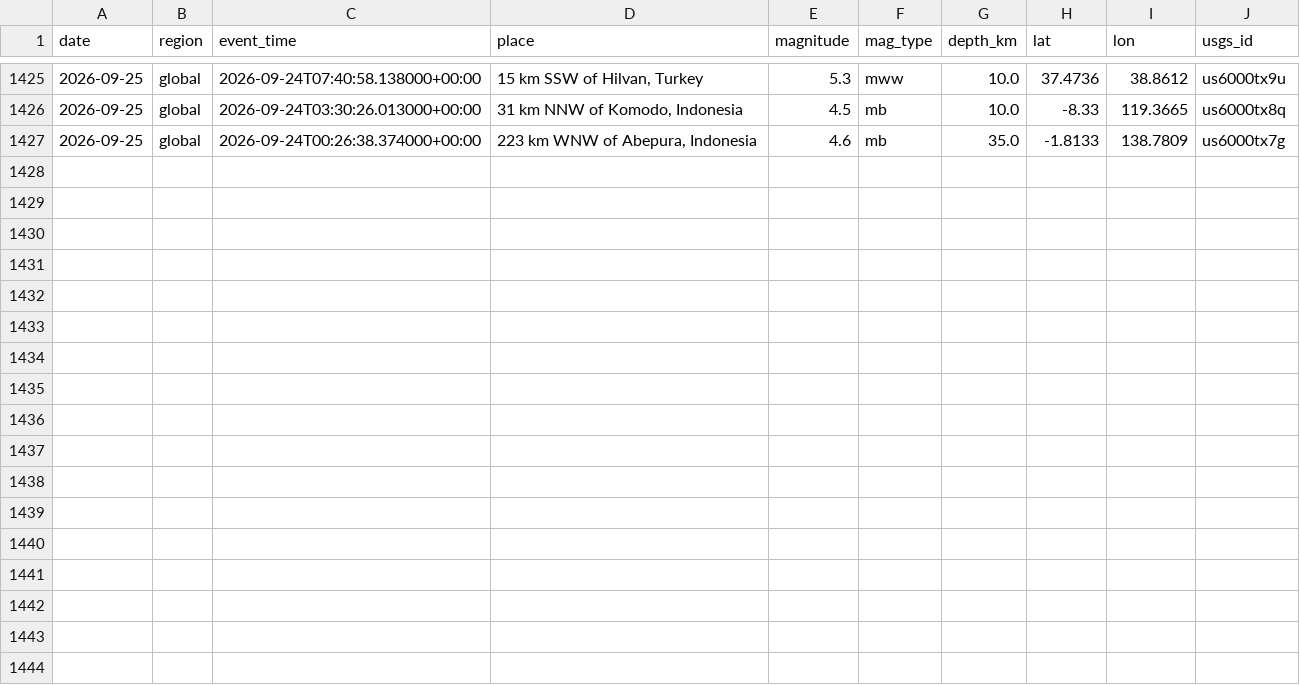
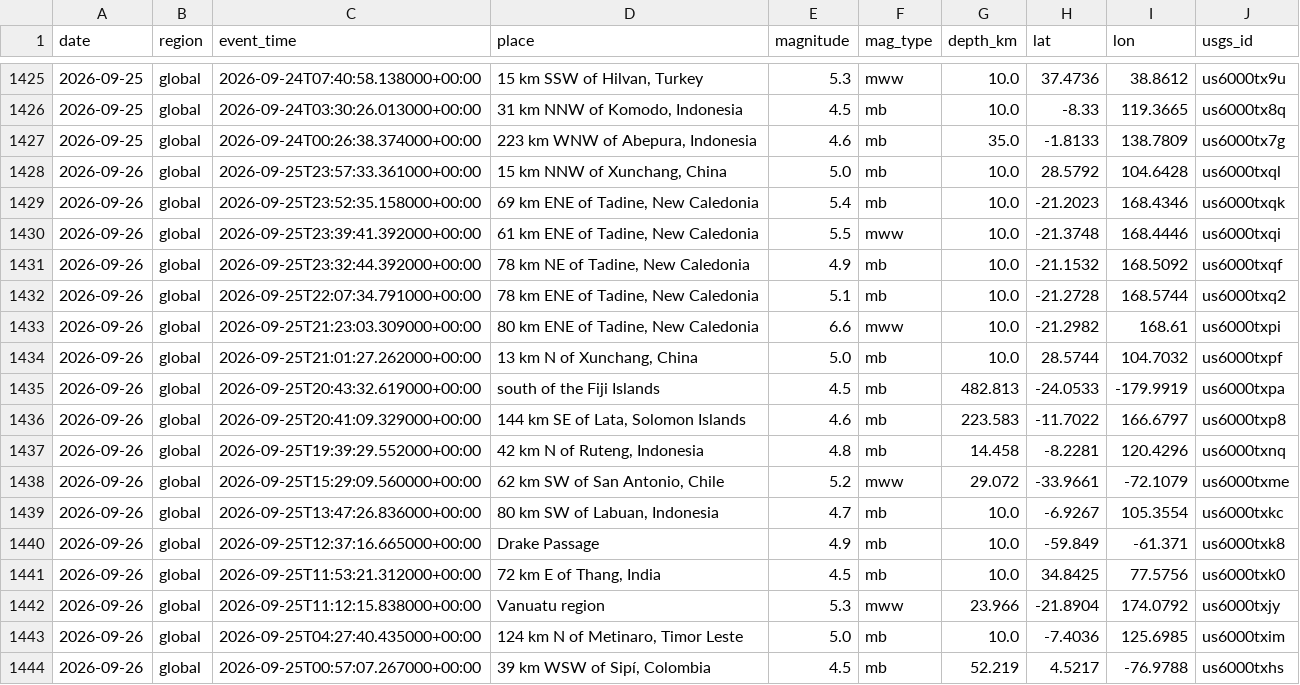
Before and after one commit to icedo724/data_collection, a CSV file: data/environment/earthquakes.csv, drawn as a sheet; only a part is shown, gaps mark what is left out; the diff names each change by its address in the sheet, - before the commit and + after, or states it on an @@ line.

```diff
--- a/data/environment/earthquakes.csv
+++ b/data/environment/earthquakes.csv
+row 1428: 2026-09-26 | global | 2026-09-25T23:57:33.361000+00:00 | 15 km NNW of Xunchang, China | 5.0 | mb | 10.0 | 28.5792 | 104.6428 | us6000txql
+row 1429: 2026-09-26 | global | 2026-09-25T23:52:35.158000+00:00 | 69 km ENE of Tadine, New Caledonia | 5.4 | mb | 10.0 | -21.2023 | 168.4346 | us6000txqk
+row 1430: 2026-09-26 | global | 2026-09-25T23:39:41.392000+00:00 | 61 km ENE of Tadine, New Caledonia | 5.5 | mww | 10.0 | -21.3748 | 168.4446 | us6000txqi
+row 1431: 2026-09-26 | global | 2026-09-25T23:32:44.392000+00:00 | 78 km NE of Tadine, New Caledonia | 4.9 | mb | 10.0 | -21.1532 | 168.5092 | us6000txqf
+row 1432: 2026-09-26 | global | 2026-09-25T22:07:34.791000+00:00 | 78 km ENE of Tadine, New Caledonia | 5.1 | mb | 10.0 | -21.2728 | 168.5744 | us6000txq2
+row 1433: 2026-09-26 | global | 2026-09-25T21:23:03.309000+00:00 | 80 km ENE of Tadine, New Caledonia | 6.6 | mww | 10.0 | -21.2982 | 168.61 | us6000txpi
+row 1434: 2026-09-26 | global | 2026-09-25T21:01:27.262000+00:00 | 13 km N of Xunchang, China | 5.0 | mb | 10.0 | 28.5744 | 104.7032 | us6000txpf
+row 1435: 2026-09-26 | global | 2026-09-25T20:43:32.619000+00:00 | south of the Fiji Islands | 4.5 | mb | 482.813 | -24.0533 | -179.9919 | us6000txpa
+row 1436: 2026-09-26 | global | 2026-09-25T20:41:09.329000+00:00 | 144 km SE of Lata, Solomon Islands | 4.6 | mb | 223.583 | -11.7022 | 166.6797 | us6000txp8
+row 1437: 2026-09-26 | global | 2026-09-25T19:39:29.552000+00:00 | 42 km N of Ruteng, Indonesia | 4.8 | mb | 14.458 | -8.2281 | 120.4296 | us6000txnq
+row 1438: 2026-09-26 | global | 2026-09-25T15:29:09.560000+00:00 | 62 km SW of San Antonio, Chile | 5.2 | mww | 29.072 | -33.9661 | -72.1079 | us6000txme
+row 1439: 2026-09-26 | global | 2026-09-25T13:47:26.836000+00:00 | 80 km SW of Labuan, Indonesia | 4.7 | mb | 10.0 | -6.9267 | 105.3554 | us6000txkc
+row 1440: 2026-09-26 | global | 2026-09-25T12:37:16.665000+00:00 | Drake Passage | 4.9 | mb | 10.0 | -59.849 | -61.371 | us6000txk8
+row 1441: 2026-09-26 | global | 2026-09-25T11:53:21.312000+00:00 | 72 km E of Thang, India | 4.5 | mb | 10.0 | 34.8425 | 77.5756 | us6000txk0
+row 1442: 2026-09-26 | global | 2026-09-25T11:12:15.838000+00:00 | Vanuatu region | 5.3 | mww | 23.966 | -21.8904 | 174.0792 | us6000txjy
+row 1443: 2026-09-26 | global | 2026-09-25T04:27:40.435000+00:00 | 124 km N of Metinaro, Timor Leste | 5.0 | mb | 10.0 | -7.4036 | 125.6985 | us6000txim
+row 1444: 2026-09-26 | global | 2026-09-25T00:57:07.267000+00:00 | 39 km WSW of Sipí, Colombia | 4.5 | mb | 52.219 | 4.5217 | -76.9788 | us6000txhs
```
Also changed, not shown: data/environment/air_quality.csv, data/environment/weather.csv, 6 other files.
